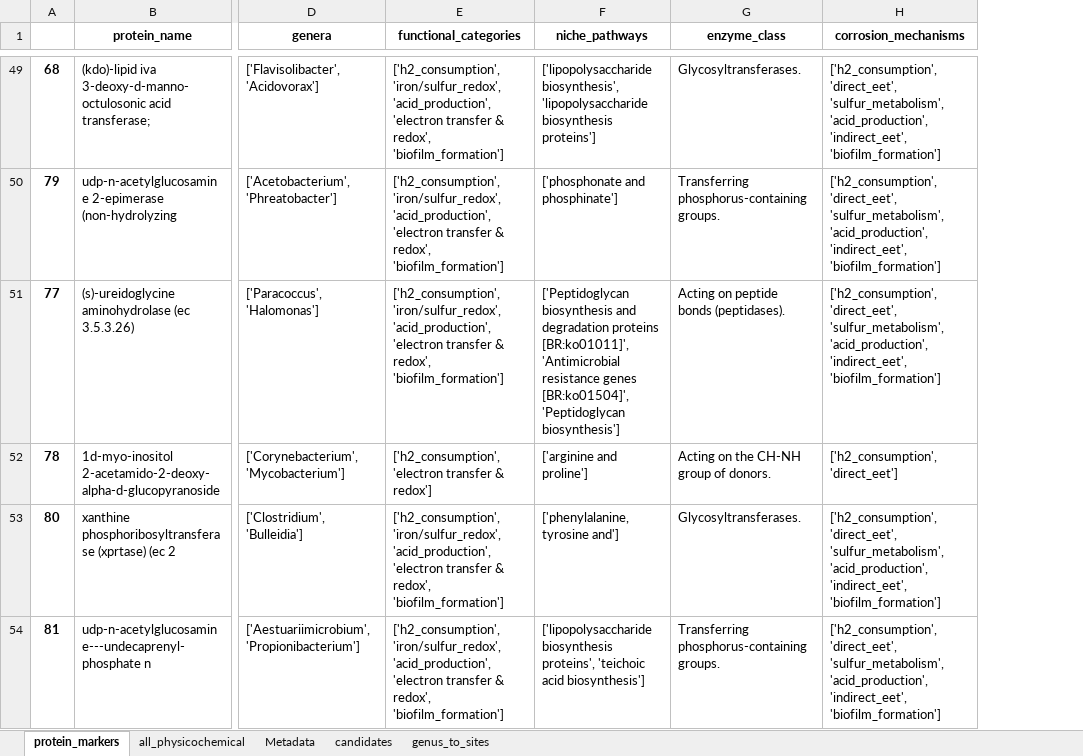
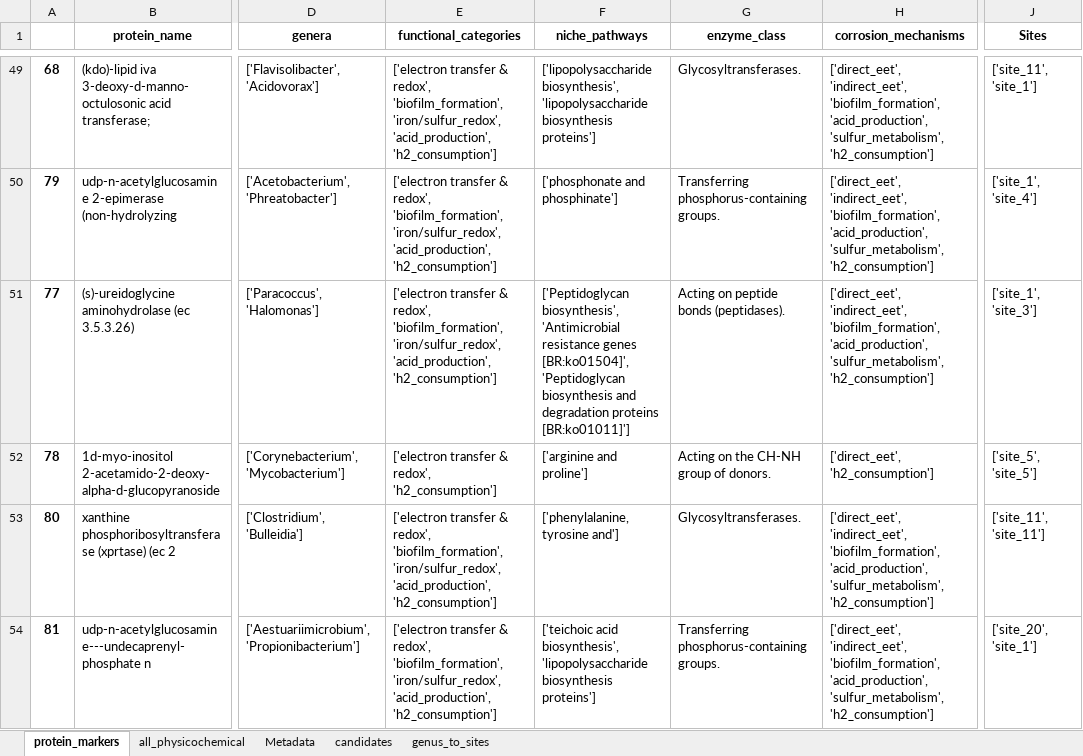
Before and after one commit to MagicAlex238/3_combined, an Excel workbook: data/combined_markers.xlsx, sheet protein_markers, drawn as a sheet; only a part is shown, gaps mark what is left out; values as stored, in another font and other column widths than the file's, no borders; the diff covers the shown part only; the diff names each change by its address in the sheet, - before the commit and + after, or states it on an @@ line.

```diff
--- a/data/combined_markers.xlsx (sheet protein_markers)
+++ b/data/combined_markers.xlsx (sheet protein_markers)
+column J (Sites), rows 49-54: ['site_11', 'site_1'] | ['site_1', 'site_4'] | ['site_1', 'site_3'] | ['site_5', 'site_5'] | ['site_11', 'site_11'] | ['site_20', 'site_1']
-E49:E51 (functional_categories): ['h2_consumption', 'iron/sulfur_redox', 'acid_production', 'electron transfer & redox', 'biofilm_formation']
+E49:E51 (functional_categories): ['electron transfer & redox', 'biofilm_formation', 'iron/sulfur_redox', 'acid_production', 'h2_consumption']
-H49:H51 (corrosion_mechanisms): ['h2_consumption', 'direct_eet', 'sulfur_metabolism', 'acid_production', 'indirect_eet', 'biofilm_formation']
+H49:H51 (corrosion_mechanisms): ['direct_eet', 'indirect_eet', 'biofilm_formation', 'acid_production', 'sulfur_metabolism', 'h2_consumption']
-F51 (niche_pathways): ['Peptidoglycan biosynthesis and degradation proteins [BR:ko01011]', 'Antimicrobial resistance genes [BR:ko01504]', 'Peptidoglycan biosynthesis']
+F51 (niche_pathways): ['Peptidoglycan biosynthesis', 'Antimicrobial resistance genes [BR:ko01504]', 'Peptidoglycan biosynthesis and degradation proteins [BR:ko01011]']
-E52 (functional_categories): ['h2_consumption', 'electron transfer & redox']
+E52 (functional_categories): ['electron transfer & redox', 'h2_consumption']
-H52 (corrosion_mechanisms): ['h2_consumption', 'direct_eet']
+H52 (corrosion_mechanisms): ['direct_eet', 'h2_consumption']
-E53:E54 (functional_categories): ['h2_consumption', 'iron/sulfur_redox', 'acid_production', 'electron transfer & redox', 'biofilm_formation']
+E53:E54 (functional_categories): ['electron transfer & redox', 'biofilm_formation', 'iron/sulfur_redox', 'acid_production', 'h2_consumption']
-H53:H54 (corrosion_mechanisms): ['h2_consumption', 'direct_eet', 'sulfur_metabolism', 'acid_production', 'indirect_eet', 'biofilm_formation']
+H53:H54 (corrosion_mechanisms): ['direct_eet', 'indirect_eet', 'biofilm_formation', 'acid_production', 'sulfur_metabolism', 'h2_consumption']
-F54 (niche_pathways): ['lipopolysaccharide biosynthesis proteins', 'teichoic acid biosynthesis']
+F54 (niche_pathways): ['teichoic acid biosynthesis', 'lipopolysaccharide biosynthesis proteins']
```
Also changed, not shown: 1 removed row and 205 edited cells elsewhere in this sheet, sheet candidates, 2 other files.
